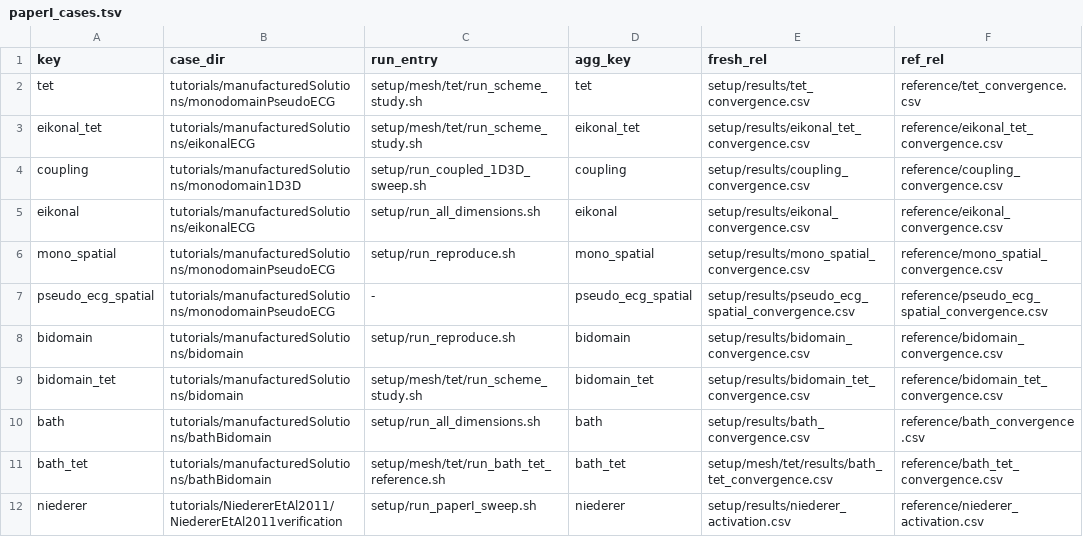
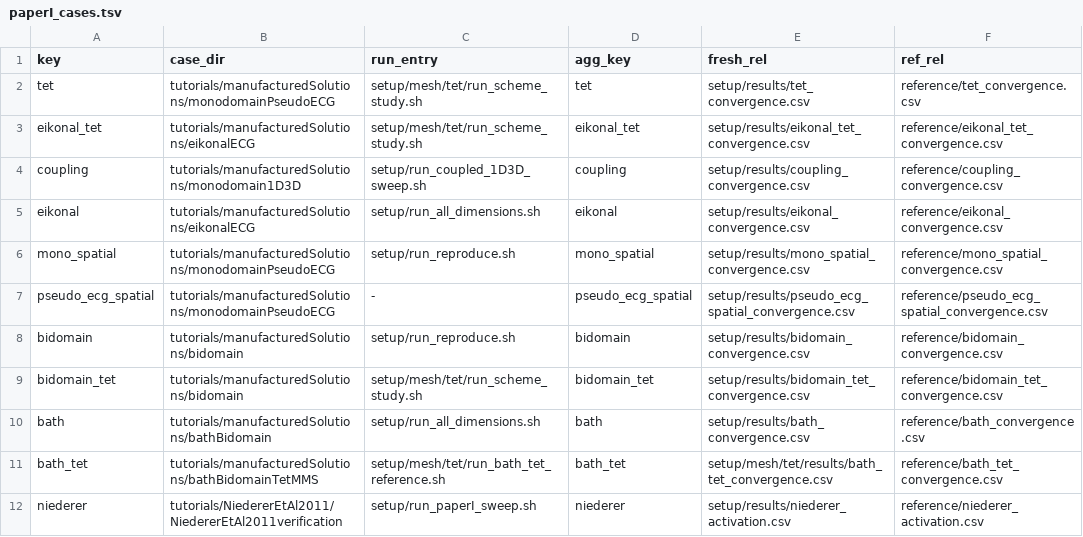
Before and after one commit to solids4foam/cardiacFoam, a TSV file: applications/scripts/paperI_results/paperI_cases.tsv, drawn as a sheet.

```diff
--- a/applications/scripts/paperI_results/paperI_cases.tsv
+++ b/applications/scripts/paperI_results/paperI_cases.tsv
@@ -10,3 +10,3 @@ bidomain_tet	tutorials/manufacturedSolutions/bidomain	setup/mesh/tet/run_scheme_
 bath	tutorials/manufacturedSolutions/bathBidomain	setup/run_all_dimensions.sh	bath	setup/results/bath_convergence.csv	reference/bath_convergence.csv
-bath_tet	tutorials/manufacturedSolutions/bathBidomain	setup/mesh/tet/run_bath_tet_reference.sh	bath_tet	setup/mesh/tet/results/bath_tet_convergence.csv	reference/bath_tet_convergence.csv
+bath_tet	tutorials/manufacturedSolutions/bathBidomainTetMMS	setup/mesh/tet/run_bath_tet_reference.sh	bath_tet	setup/mesh/tet/results/bath_tet_convergence.csv	reference/bath_tet_convergence.csv
 niederer	tutorials/NiedererEtAl2011/NiedererEtAl2011verification	setup/run_paperI_sweep.sh	niederer	setup/results/niederer_activation.csv	reference/niederer_activation.csv
```
Also changed, not shown: tutorials/manufacturedSolutions/bathBidomain/bathBidomainInterfaceMetrics.numerical.distanceWeightedHarmonic.N10.csv, tutorials/manufacturedSolutions/bathBidomain/bathBidomainInterfaceMetrics.numerical.distanceWeightedHarmonic.N20.csv, 54 other files.
